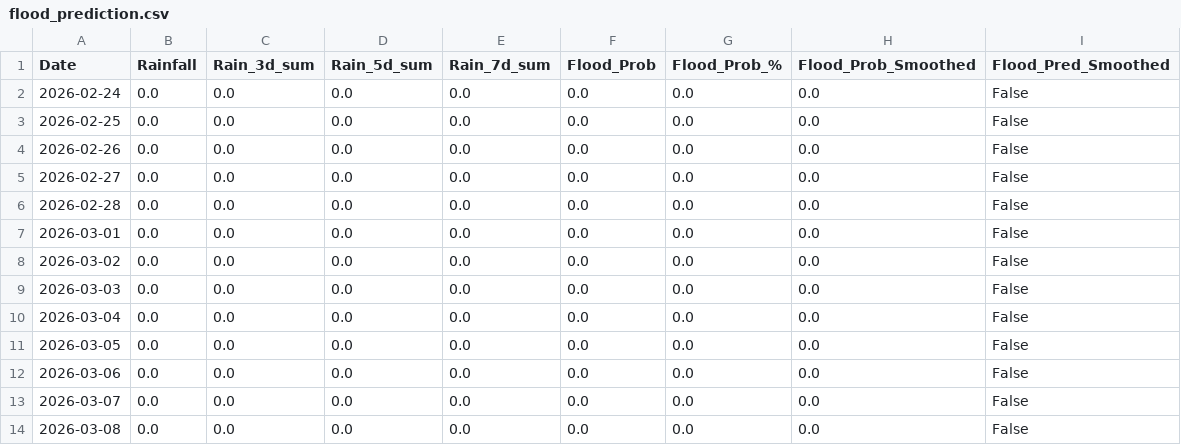
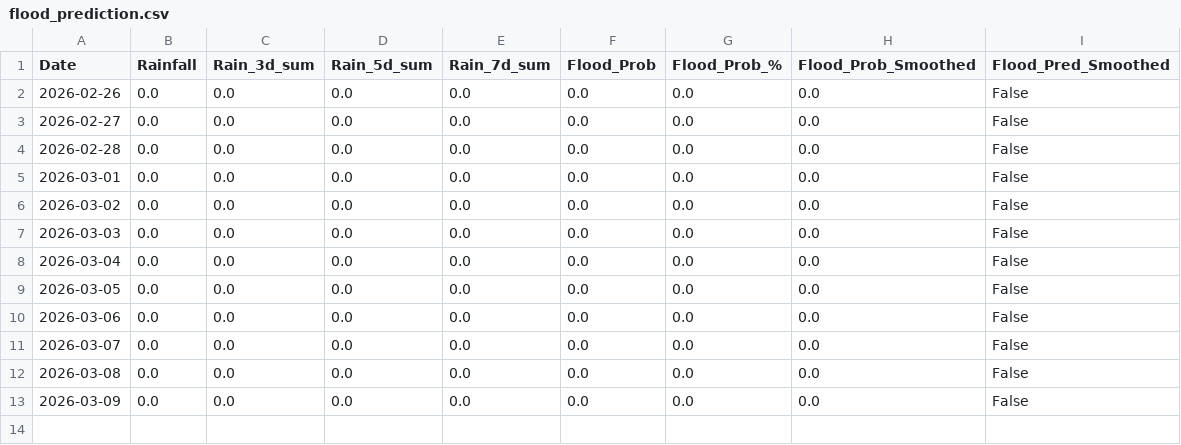
Before and after one commit to keshavkhandelwal13/Matsya-Flood-detector, a CSV file: backend/csv_generator/flood_prediction.csv, drawn as a sheet; removed rows and columns are numbered as before the commit, all else as after; the diff names each change by its address in the sheet, - before the commit and + after, or states it on an @@ line.

```diff
--- a/backend/csv_generator/flood_prediction.csv
+++ b/backend/csv_generator/flood_prediction.csv
-row 2: 2026-02-24 | 0.0 | 0.0 | 0.0 | 0.0 | 0.0 | 0.0 | 0.0 | False
-row 3: 2026-02-25 | 0.0 | 0.0 | 0.0 | 0.0 | 0.0 | 0.0 | 0.0 | False
+row 13: 2026-03-09 | 0.0 | 0.0 | 0.0 | 0.0 | 0.0 | 0.0 | 0.0 | False
```
Also changed, not shown: backend/flood_detector/flood_forecast.csv, 3 other files.
